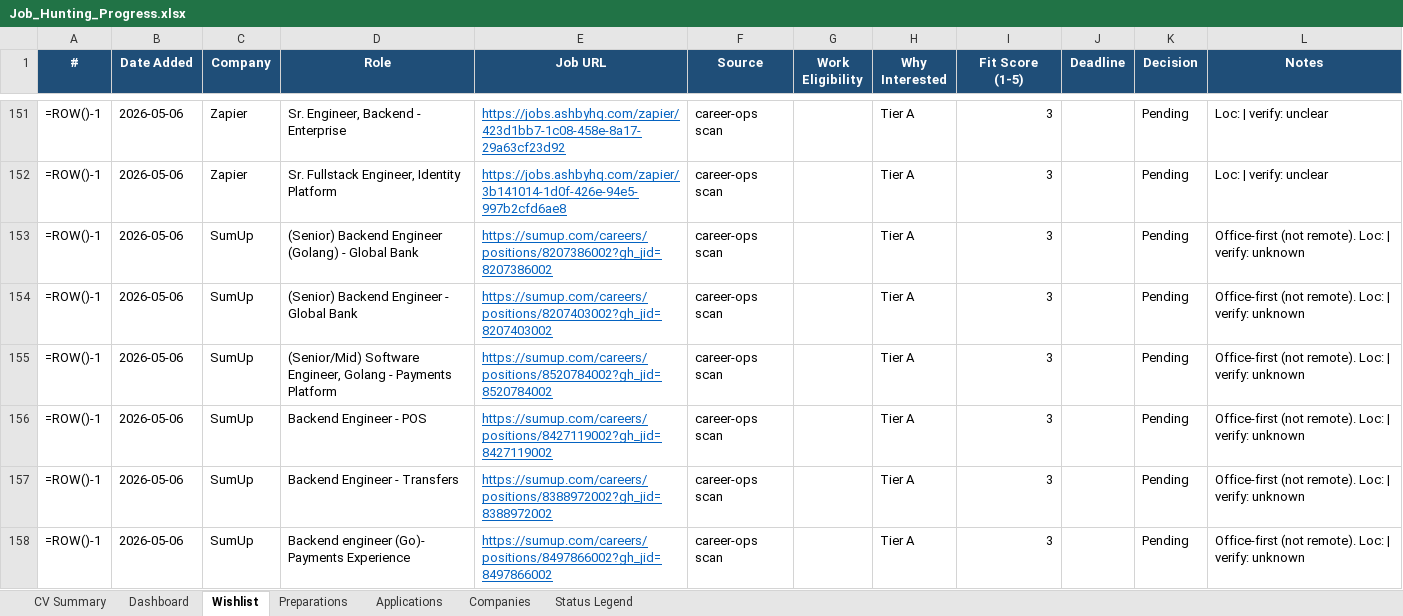
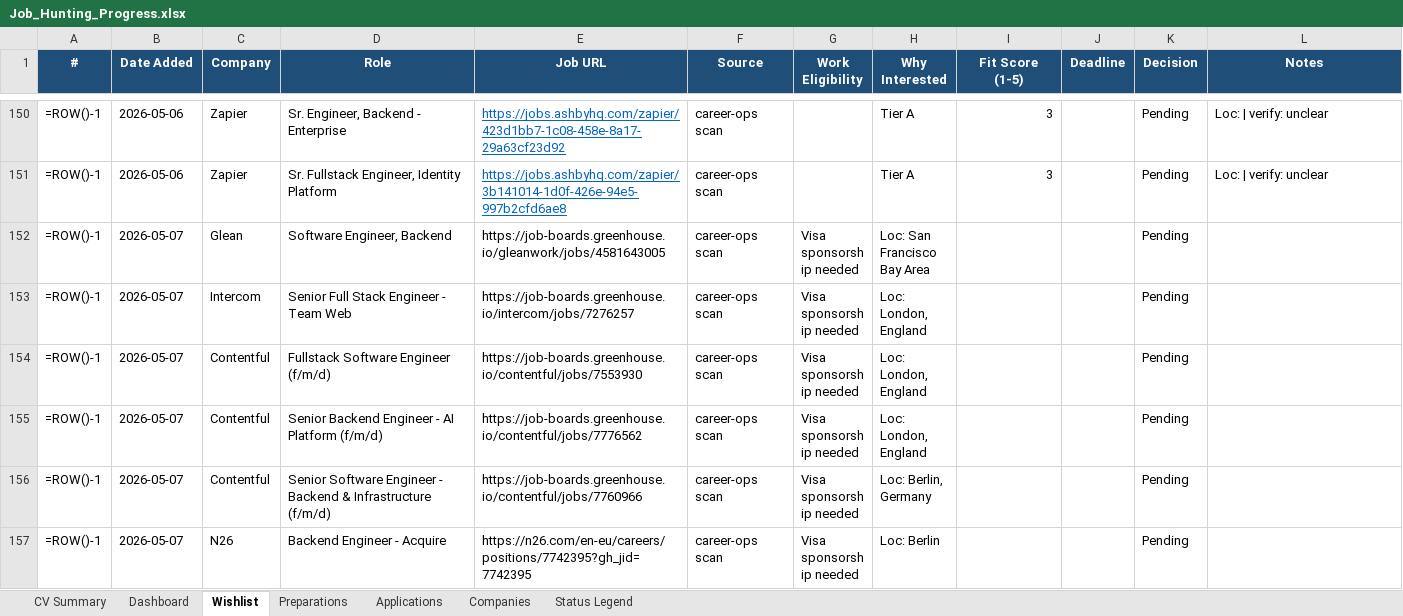
Before and after one commit to aliyanamu/career-ops, an Excel workbook: Job_Hunting_Progress.xlsx, sheet Wishlist, drawn as a sheet; only a part is shown, gaps mark what is left out; the shorter side is filled out with more unchanged rows; values as stored, in another font and other column widths than the file's, no borders; formulas without a stored value are shown as written; conditional formats not drawn; the diff covers the shown part only; the diff names each change by its address in the sheet, - before the commit and + after, or states it on an @@ line.

```diff
--- a/Job_Hunting_Progress.xlsx (sheet Wishlist)
+++ b/Job_Hunting_Progress.xlsx (sheet Wishlist)
-row 153: =ROW()-1 | 2026-05-06 | SumUp | (Senior) Backend Engineer (Golang) - Global Bank | https://sumup.com/careers/positions/8207386002?gh_jid=8207386002 | career-ops scan |  | Tier A | 3 |  | Pending | Office-first (not remote). Loc: | verify: unknown
-row 154: =ROW()-1 | 2026-05-06 | SumUp | (Senior) Backend Engineer - Global Bank | https://sumup.com/careers/positions/8207403002?gh_jid=8207403002 | career-ops scan |  | Tier A | 3 |  | Pending | Office-first (not remote). Loc: | verify: unknown
-row 155: =ROW()-1 | 2026-05-06 | SumUp | (Senior/Mid) Software Engineer, Golang - Payments Platform | https://sumup.com/careers/positions/8520784002?gh_jid=8520784002 | career-ops scan |  | Tier A | 3 |  | Pending | Office-first (not remote). Loc: | verify: unknown
-row 156: =ROW()-1 | 2026-05-06 | SumUp | Backend Engineer - POS | https://sumup.com/careers/positions/8427119002?gh_jid=8427119002 | career-ops scan |  | Tier A | 3 |  | Pending | Office-first (not remote). Loc: | verify: unknown
-row 157: =ROW()-1 | 2026-05-06 | SumUp | Backend Engineer - Transfers | https://sumup.com/careers/positions/8388972002?gh_jid=8388972002 | career-ops scan |  | Tier A | 3 |  | Pending | Office-first (not remote). Loc: | verify: unknown
-row 158: =ROW()-1 | 2026-05-06 | SumUp | Backend engineer (Go)- Payments Experience | https://sumup.com/careers/positions/8497866002?gh_jid=8497866002 | career-ops scan |  | Tier A | 3 |  | Pending | Office-first (not remote). Loc: | verify: unknown
```
Also changed, not shown: 20 removed rows elsewhere in this sheet.
